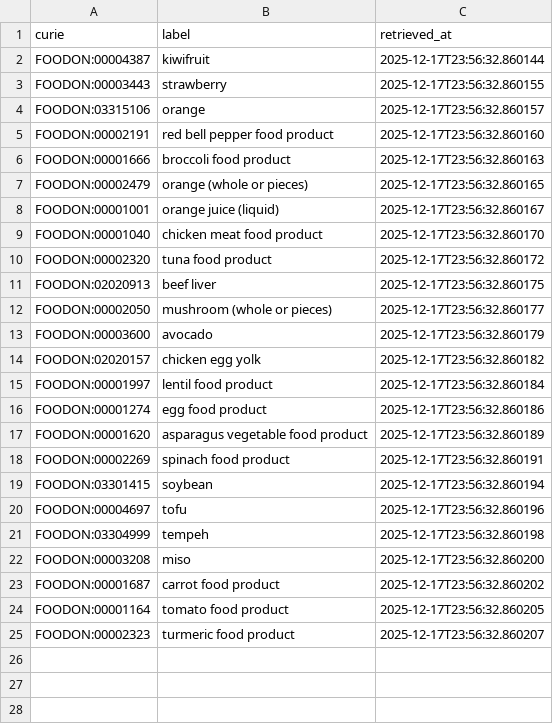
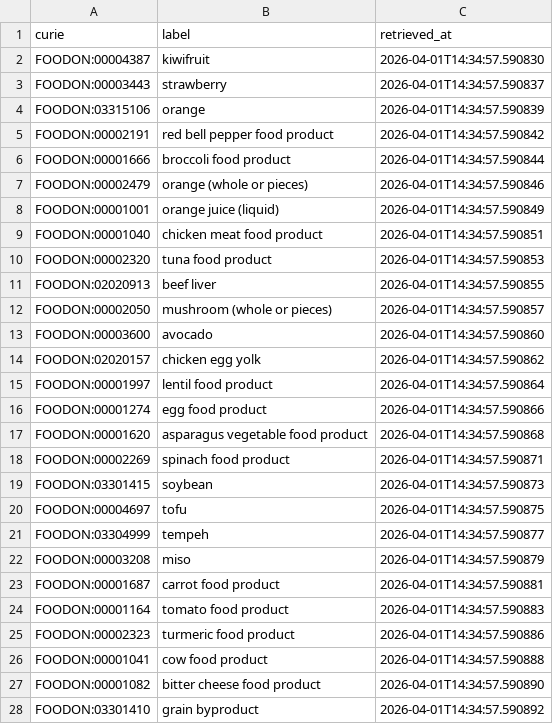
Before and after one commit to monarch-initiative/mic-ingest, a CSV file: cache/foodon/terms.csv, drawn as a sheet; only a part is shown; the diff covers the shown part only.

```diff
--- a/cache/foodon/terms.csv
+++ b/cache/foodon/terms.csv
@@ -1,25 +1,28 @@
 curie,label,retrieved_at
-FOODON:00004387,kiwifruit,2025-12-17T23:56:32.860144
-FOODON:00003443,strawberry,2025-12-17T23:56:32.860155
-FOODON:03315106,orange,2025-12-17T23:56:32.860157
-FOODON:00002191,red bell pepper food product,2025-12-17T23:56:32.860160
-FOODON:00001666,broccoli food product,2025-12-17T23:56:32.860163
-FOODON:00002479,orange (whole or pieces),2025-12-17T23:56:32.860165
-FOODON:00001001,orange juice (liquid),2025-12-17T23:56:32.860167
-FOODON:00001040,chicken meat food product,2025-12-17T23:56:32.860170
-FOODON:00002320,tuna food product,2025-12-17T23:56:32.860172
-FOODON:02020913,beef liver,2025-12-17T23:56:32.860175
-FOODON:00002050,mushroom (whole or pieces),2025-12-17T23:56:32.860177
-FOODON:00003600,avocado,2025-12-17T23:56:32.860179
-FOODON:02020157,chicken egg yolk,2025-12-17T23:56:32.860182
-FOODON:00001997,lentil food product,2025-12-17T23:56:32.860184
-FOODON:00001274,egg food product,2025-12-17T23:56:32.860186
-FOODON:00001620,asparagus vegetable food product,2025-12-17T23:56:32.860189
-FOODON:00002269,spinach food product,2025-12-17T23:56:32.860191
-FOODON:03301415,soybean,2025-12-17T23:56:32.860194
-FOODON:00004697,tofu,2025-12-17T23:56:32.860196
-FOODON:03304999,tempeh,2025-12-17T23:56:32.860198
-FOODON:00003208,miso,2025-12-17T23:56:32.860200
-FOODON:00001687,carrot food product,2025-12-17T23:56:32.860202
-FOODON:00001164,tomato food product,2025-12-17T23:56:32.860205
-FOODON:00002323,turmeric food product,2025-12-17T23:56:32.860207
+FOODON:00004387,kiwifruit,2026-04-01T14:34:57.590830
+FOODON:00003443,strawberry,2026-04-01T14:34:57.590837
+FOODON:03315106,orange,2026-04-01T14:34:57.590839
+FOODON:00002191,red bell pepper food product,2026-04-01T14:34:57.590842
+FOODON:00001666,broccoli food product,2026-04-01T14:34:57.590844
+FOODON:00002479,orange (whole or pieces),2026-04-01T14:34:57.590846
+FOODON:00001001,orange juice (liquid),2026-04-01T14:34:57.590849
+FOODON:00001040,chicken meat food product,2026-04-01T14:34:57.590851
+FOODON:00002320,tuna food product,2026-04-01T14:34:57.590853
+FOODON:02020913,beef liver,2026-04-01T14:34:57.590855
+FOODON:00002050,mushroom (whole or pieces),2026-04-01T14:34:57.590857
+FOODON:00003600,avocado,2026-04-01T14:34:57.590860
+FOODON:02020157,chicken egg yolk,2026-04-01T14:34:57.590862
+FOODON:00001997,lentil food product,2026-04-01T14:34:57.590864
+FOODON:00001274,egg food product,2026-04-01T14:34:57.590866
+FOODON:00001620,asparagus vegetable food product,2026-04-01T14:34:57.590868
+FOODON:00002269,spinach food product,2026-04-01T14:34:57.590871
+FOODON:03301415,soybean,2026-04-01T14:34:57.590873
+FOODON:00004697,tofu,2026-04-01T14:34:57.590875
+FOODON:03304999,tempeh,2026-04-01T14:34:57.590877
+FOODON:00003208,miso,2026-04-01T14:34:57.590879
+FOODON:00001687,carrot food product,2026-04-01T14:34:57.590881
+FOODON:00001164,tomato food product,2026-04-01T14:34:57.590883
+FOODON:00002323,turmeric food product,2026-04-01T14:34:57.590886
+FOODON:00001041,cow food product,2026-04-01T14:34:57.590888
+FOODON:00001082,bitter cheese food product,2026-04-01T14:34:57.590890
+FOODON:03301410,grain byproduct,2026-04-01T14:34:57.590892
```
Also changed, not shown: 39 added rows elsewhere in this file, cache/chebi/terms.csv, cache/enums/diseaseterm_cb9fbc86f8a3.csv, 36 other files.
